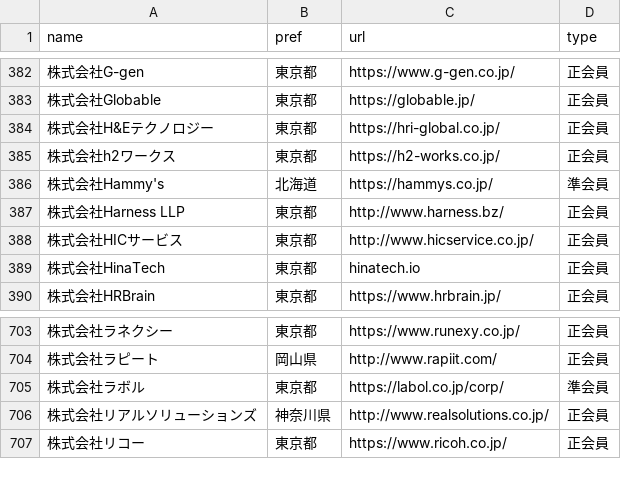
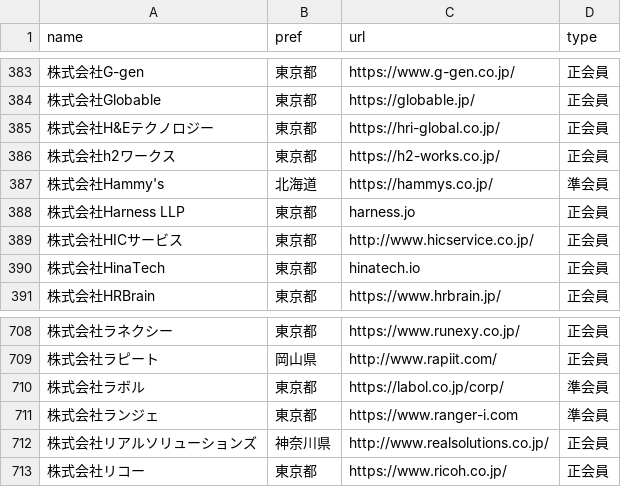
Before and after one commit to code4fukui/opendata-SAJ, a CSV file: saj-memberlist.csv, drawn as a sheet; only a part is shown, gaps mark what is left out; addresses are those after the commit; the diff covers the shown part only; the diff names each change by its address in the sheet, - before the commit and + after, or states it on an @@ line.

```diff
--- a/saj-memberlist.csv
+++ b/saj-memberlist.csv
-C388 (url): http://www.harness.bz/
+C388 (url): harness.jo
+row 711: 株式会社ランジェ | 東京都 | https://www.ranger-i.com | 準会員
```
Also changed, not shown: 5 added rows elsewhere in this file.
